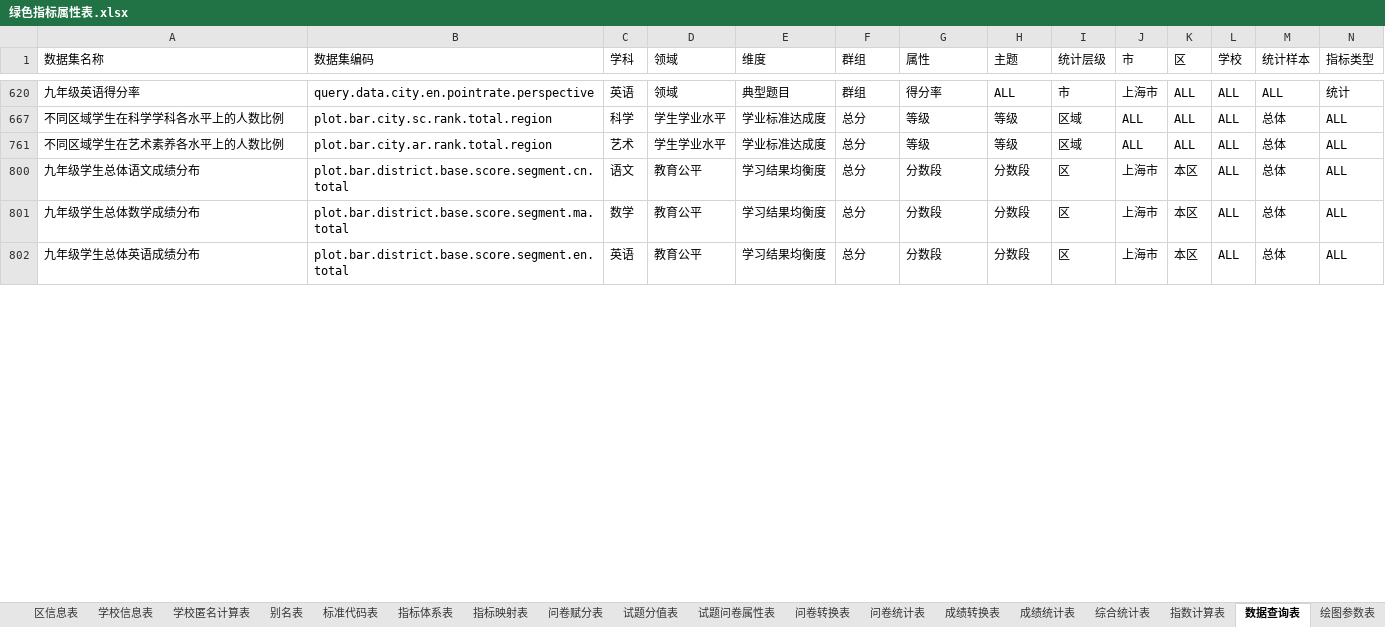
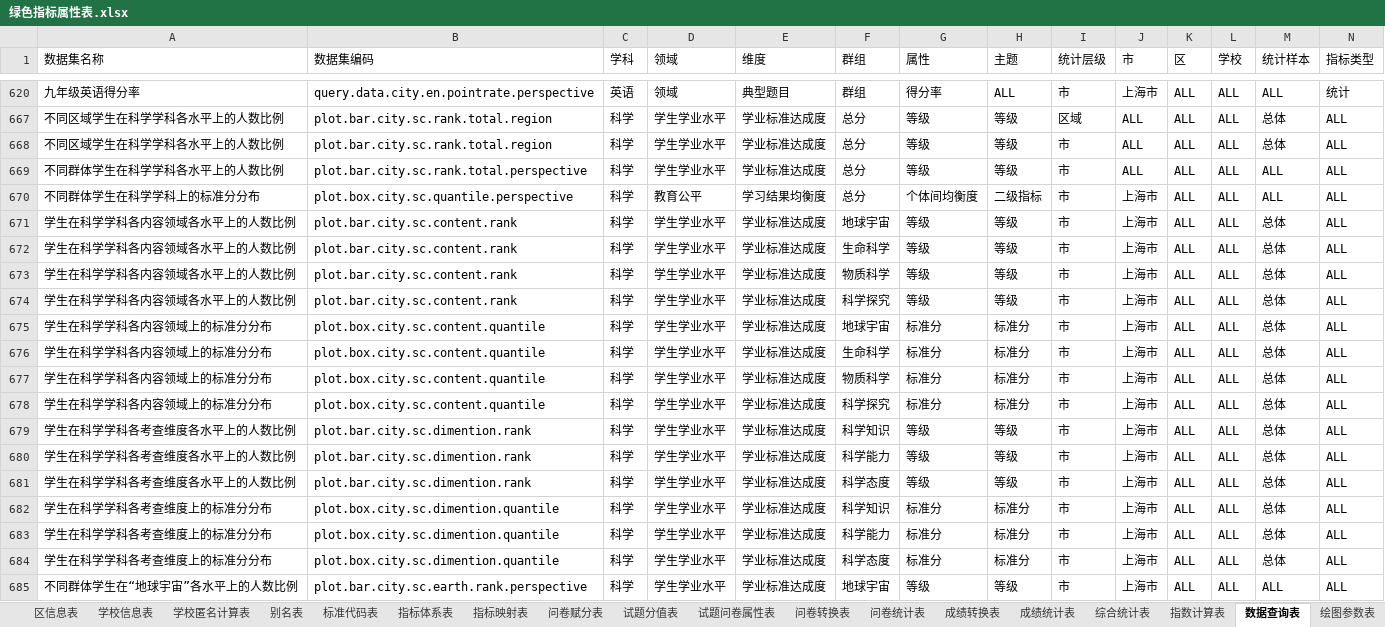
Before and after one commit to pku9104038/green-index, an Excel workbook: data.in/2018sh/绿色指标属性表.xlsx, sheet 数据查询表, drawn as a sheet; only a part is shown, gaps mark what is left out; the shorter side is filled out with more unchanged rows; values as stored, in another font and other column widths than the file's, no borders; rows hold the shown columns only; the diff covers the shown part only; the diff names each change by its address in the sheet, - before the commit and + after, or states it on an @@ line.

Commit message:
stage before change plot color theme

```diff
--- a/data.in/2018sh/绿色指标属性表.xlsx (sheet 数据查询表)
+++ b/data.in/2018sh/绿色指标属性表.xlsx (sheet 数据查询表)
@@ row 668 unhidden: 不同区域学生在科学学科各水平上的人数比例 | plot.bar.city.sc.rank.total.region | 科学 | 学生学业水平 | 学业标准达成度 | 总分 | 等级 | 等级 | 市 | ALL | ALL | ALL | 总体 | ALL @@
@@ row 669 unhidden: 不同群体学生在科学学科各水平上的人数比例 | plot.bar.city.sc.rank.total.perspective | 科学 | 学生学业水平 | 学业标准达成度 | 总分 | 等级 | 等级 | 市 | ALL | ALL | ALL | ALL | ALL @@
@@ row 670 unhidden: 不同群体学生在科学学科上的标准分分布 | plot.box.city.sc.quantile.perspective | 科学 | 教育公平 | 学习结果均衡度 | 总分 | 个体间均衡度 | 二级指标 | 市 | 上海市 | ALL | ALL | ALL | ALL @@
@@ row 671 unhidden: 学生在科学学科各内容领域各水平上的人数比例 | plot.bar.city.sc.content.rank | 科学 | 学生学业水平 | 学业标准达成度 | 地球宇宙 | 等级 | 等级 | 市 | 上海市 | ALL | ALL | 总体 | ALL @@
@@ row 672 unhidden: 学生在科学学科各内容领域各水平上的人数比例 | plot.bar.city.sc.content.rank | 科学 | 学生学业水平 | 学业标准达成度 | 生命科学 | 等级 | 等级 | 市 | 上海市 | ALL | ALL | 总体 | ALL @@
@@ row 673 unhidden: 学生在科学学科各内容领域各水平上的人数比例 | plot.bar.city.sc.content.rank | 科学 | 学生学业水平 | 学业标准达成度 | 物质科学 | 等级 | 等级 | 市 | 上海市 | ALL | ALL | 总体 | ALL @@
@@ row 674 unhidden: 学生在科学学科各内容领域各水平上的人数比例 | plot.bar.city.sc.content.rank | 科学 | 学生学业水平 | 学业标准达成度 | 科学探究 | 等级 | 等级 | 市 | 上海市 | ALL | ALL | 总体 | ALL @@
@@ row 675 unhidden: 学生在科学学科各内容领域上的标准分分布 | plot.box.city.sc.content.quantile | 科学 | 学生学业水平 | 学业标准达成度 | 地球宇宙 | 标准分 | 标准分 | 市 | 上海市 | ALL | ALL | 总体 | ALL @@
@@ row 676 unhidden: 学生在科学学科各内容领域上的标准分分布 | plot.box.city.sc.content.quantile | 科学 | 学生学业水平 | 学业标准达成度 | 生命科学 | 标准分 | 标准分 | 市 | 上海市 | ALL | ALL | 总体 | ALL @@
@@ row 677 unhidden: 学生在科学学科各内容领域上的标准分分布 | plot.box.city.sc.content.quantile | 科学 | 学生学业水平 | 学业标准达成度 | 物质科学 | 标准分 | 标准分 | 市 | 上海市 | ALL | ALL | 总体 | ALL @@
@@ row 678 unhidden: 学生在科学学科各内容领域上的标准分分布 | plot.box.city.sc.content.quantile | 科学 | 学生学业水平 | 学业标准达成度 | 科学探究 | 标准分 | 标准分 | 市 | 上海市 | ALL | ALL | 总体 | ALL @@
@@ row 679 unhidden: 学生在科学学科各考查维度各水平上的人数比例 | plot.bar.city.sc.dimention.rank | 科学 | 学生学业水平 | 学业标准达成度 | 科学知识 | 等级 | 等级 | 市 | 上海市 | ALL | ALL | 总体 | ALL @@
@@ row 680 unhidden: 学生在科学学科各考查维度各水平上的人数比例 | plot.bar.city.sc.dimention.rank | 科学 | 学生学业水平 | 学业标准达成度 | 科学能力 | 等级 | 等级 | 市 | 上海市 | ALL | ALL | 总体 | ALL @@
@@ row 681 unhidden: 学生在科学学科各考查维度各水平上的人数比例 | plot.bar.city.sc.dimention.rank | 科学 | 学生学业水平 | 学业标准达成度 | 科学态度 | 等级 | 等级 | 市 | 上海市 | ALL | ALL | 总体 | ALL @@
@@ row 682 unhidden: 学生在科学学科各考查维度上的标准分分布 | plot.box.city.sc.dimention.quantile | 科学 | 学生学业水平 | 学业标准达成度 | 科学知识 | 标准分 | 标准分 | 市 | 上海市 | ALL | ALL | 总体 | ALL @@
@@ row 683 unhidden: 学生在科学学科各考查维度上的标准分分布 | plot.box.city.sc.dimention.quantile | 科学 | 学生学业水平 | 学业标准达成度 | 科学能力 | 标准分 | 标准分 | 市 | 上海市 | ALL | ALL | 总体 | ALL @@
@@ row 684 unhidden: 学生在科学学科各考查维度上的标准分分布 | plot.box.city.sc.dimention.quantile | 科学 | 学生学业水平 | 学业标准达成度 | 科学态度 | 标准分 | 标准分 | 市 | 上海市 | ALL | ALL | 总体 | ALL @@
@@ row 685 unhidden: 不同群体学生在“地球宇宙”各水平上的人数比例 | plot.bar.city.sc.earth.rank.perspective | 科学 | 学生学业水平 | 学业标准达成度 | 地球宇宙 | 等级 | 等级 | 市 | 上海市 | ALL | ALL | ALL | ALL @@
```
Also changed, not shown: 75 hidden or unhidden rows elsewhere in this sheet, 6 other files.
